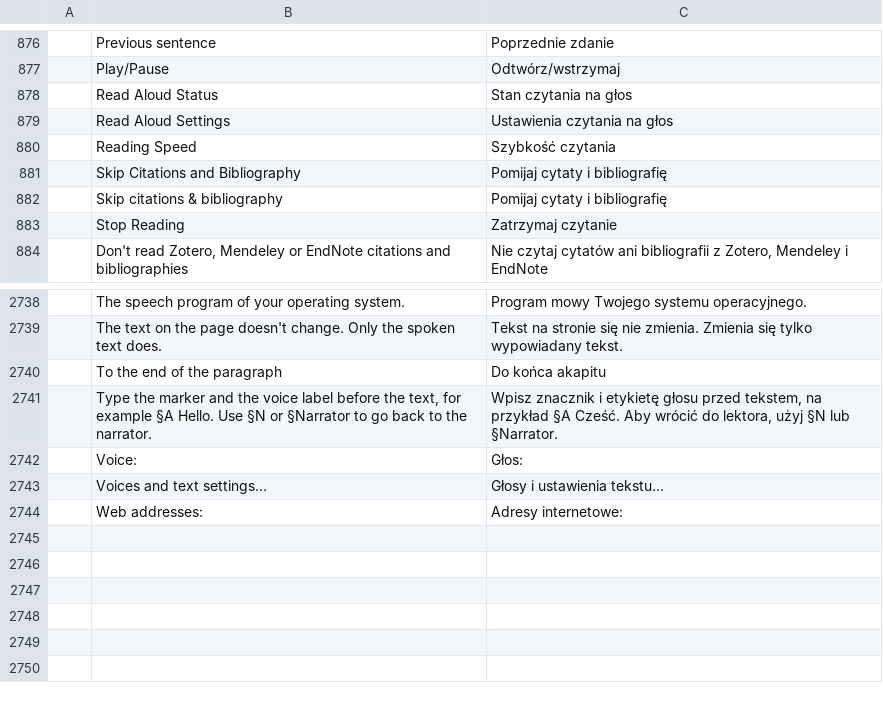
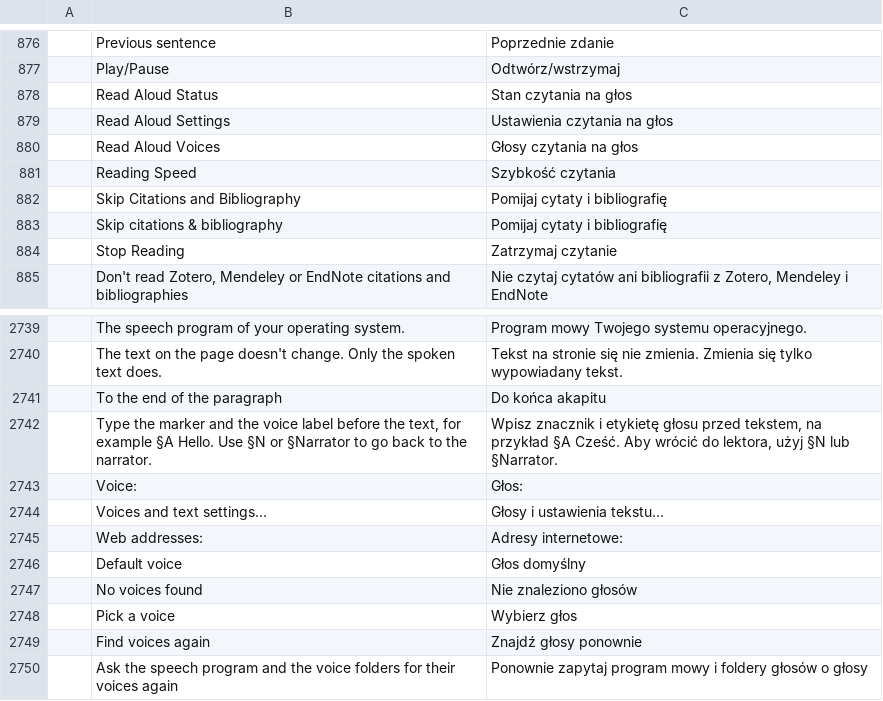
Before and after one commit to alex-ctms/wordcraft, a TSV file: crates/ui-egui/src/i18n/pl.tsv, drawn as a sheet; only a part is shown, gaps mark what is left out; the diff names each change by its address in the sheet, - before the commit and + after, or states it on an @@ line.

Commit message:
Read Aloud: voice lists for the system, Piper and cloud voices
Every voice field in File > Options > Accessibility gets a list next to it:
the system speech program's voices (espeak-ng --voices, say -v '?', the
installed Windows voices), the Piper .onnx models found in the folders of the
models in use and the usual download folders, and the OpenAI voices and
models. The field still takes any name or path, and the neural list offers
Browse... to pick a model file. New readAloud.voices command returns the lists
(refresh asks the speech program again).

```diff
--- a/crates/ui-egui/src/i18n/pl.tsv
+++ b/crates/ui-egui/src/i18n/pl.tsv
+row 880:  | Read Aloud Voices | Głosy czytania na głos
+row 2746:  | Default voice | Głos domyślny
+row 2747:  | No voices found | Nie znaleziono głosów
+row 2748:  | Pick a voice | Wybierz głos
+row 2749:  | Find voices again | Znajdź głosy ponownie
+row 2750:  | Ask the speech program and the voice folders for their voices again | Ponownie zapytaj program mowy i foldery głosów o głosy
```
Also changed, not shown: crates/ui-egui/src/i18n/cs.tsv, crates/ui-egui/src/i18n/sr.tsv, 25 other files.
